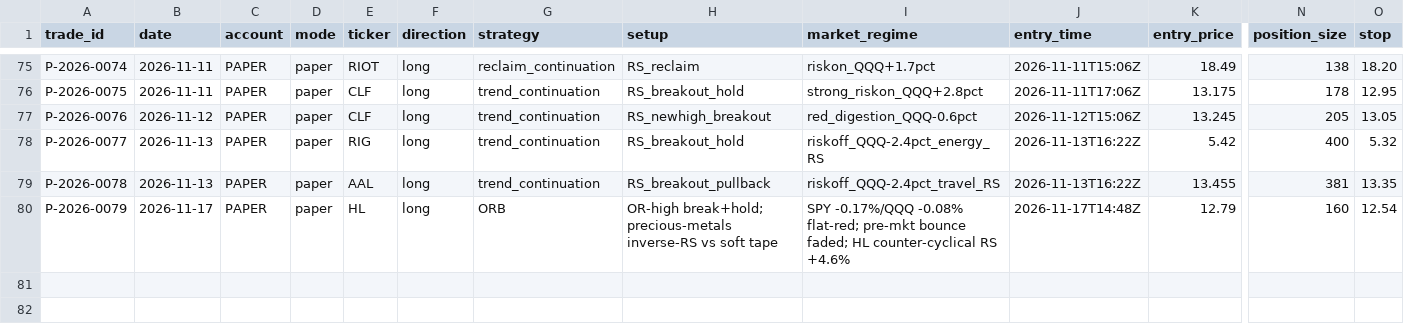
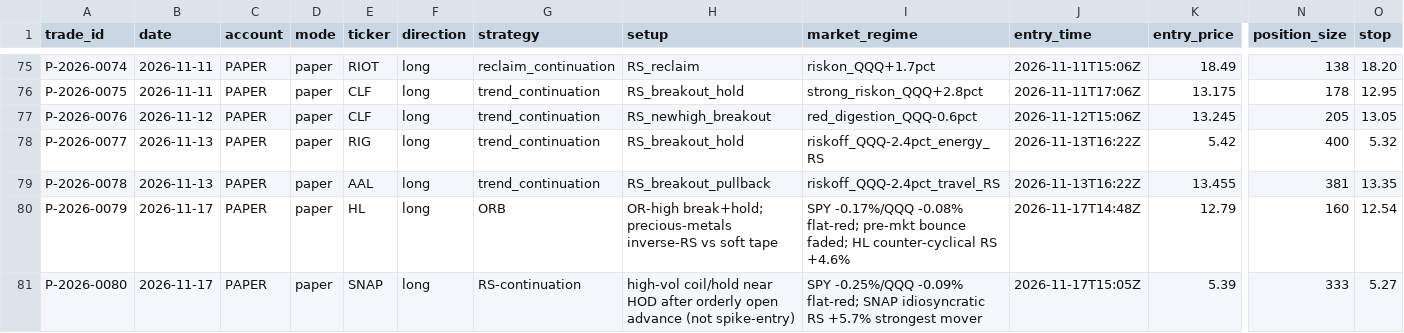
Before and after one commit to Taido097/Trading-Agent-, a CSV file: data/PAPER_TRADES.csv, drawn as a sheet; only a part is shown, gaps mark what is left out; rows hold the shown columns only; the diff names each change by its address in the sheet, - before the commit and + after, or states it on an @@ line.

```diff
--- a/data/PAPER_TRADES.csv
+++ b/data/PAPER_TRADES.csv
+row 81: P-2026-0080 | 2026-11-17 | PAPER | paper | SNAP | long | RS-continuation | high-vol coil/hold near HOD after orderly open advance (not spike-entry) | SPY -0.25%/QQQ -0.09% flat-red; SNAP idiosyncratic RS +5.7% strongest mover | 2026-11-17T15:05Z | 5.39 | 333 | 5.27
```
Also changed, not shown: 1 other file.
